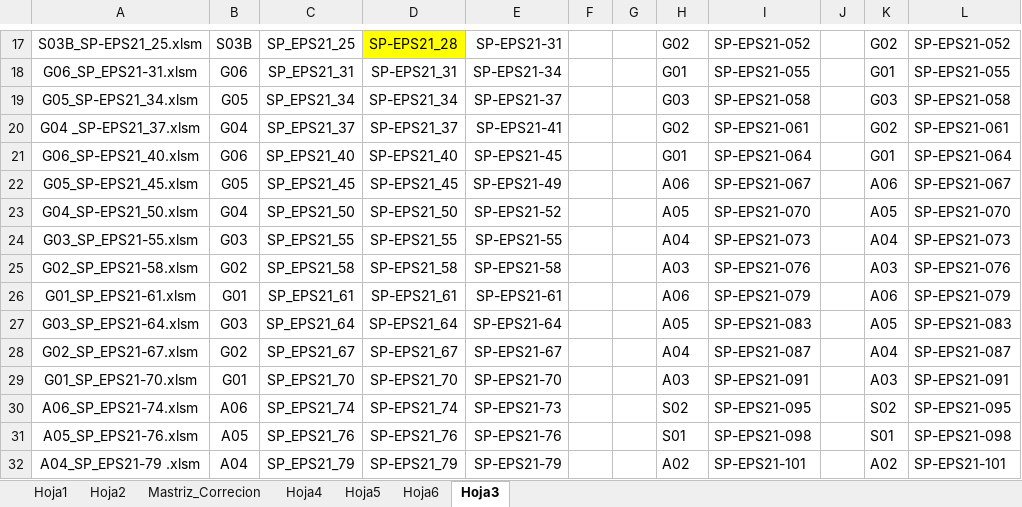
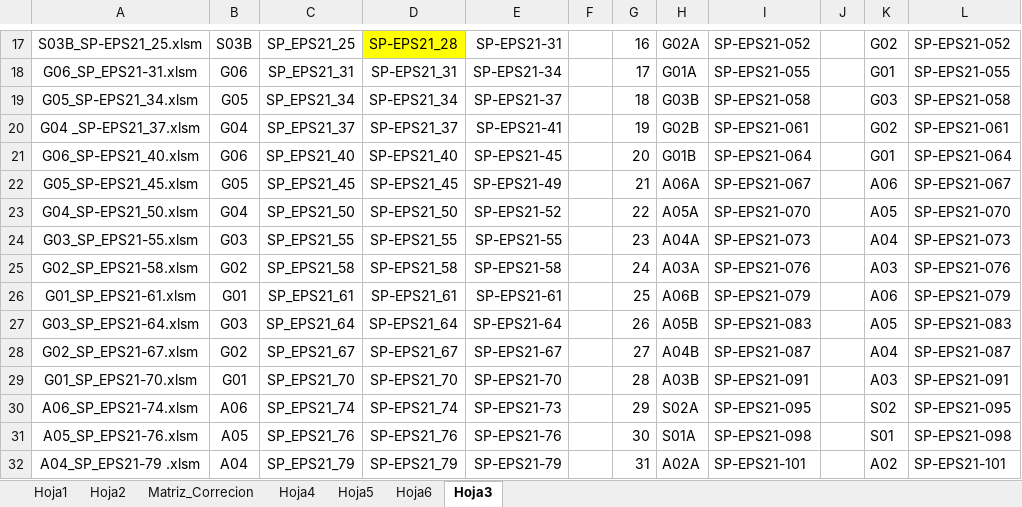
Before and after one commit to ChrisBermudezR/Ictioplancton_ExPacifico2021, an Excel workbook: 01_Analisis_Exploratorio/02_Datos/Biologicos/DarwinCore/DatosBrutos/DwC_exp_Santianga/Lista_de_especies_y_abundancia.xlsx, sheet Hoja3, drawn as a sheet; only a part is shown, gaps mark what is left out; values as stored, in another font and other column widths than the file's, no borders; the diff covers the shown part only; the diff names each change by its address in the sheet, - before the commit and + after, or states it on an @@ line.

```diff
--- a/01_Analisis_Exploratorio/02_Datos/Biologicos/DarwinCore/DatosBrutos/DwC_exp_Santianga/Lista_de_especies_y_abundancia.xlsx (sheet Hoja3)
+++ b/01_Analisis_Exploratorio/02_Datos/Biologicos/DarwinCore/DatosBrutos/DwC_exp_Santianga/Lista_de_especies_y_abundancia.xlsx (sheet Hoja3)
-sheet tab: Mastriz_Correcion
+sheet tab: Matriz_Correcion
-G17: (empty)
+G17: 16
-H17: G02
+H17: G02A
-G18: (empty)
+G18: 17
-H18: G01
+H18: G01A
-G19: (empty)
+G19: 18
-H19: G03
+H19: G03B
-G20: (empty)
+G20: 19
-H20: G02
+H20: G02B
-G21: (empty)
+G21: 20
-H21: G01
+H21: G01B
-G22: (empty)
+G22: 21
-H22: A06
+H22: A06A
-G23: (empty)
+G23: 22
-H23: A05
+H23: A05A
-G24: (empty)
+G24: 23
-H24: A04
+H24: A04A
-G25: (empty)
+G25: 24
-H25: A03
+H25: A03A
-G26: (empty)
+G26: 25
-H26: A06
+H26: A06B
-G27: (empty)
+G27: 26
-H27: A05
+H27: A05B
-G28: (empty)
+G28: 27
-H28: A04
+H28: A04B
-G29: (empty)
+G29: 28
-H29: A03
+H29: A03B
-G30: (empty)
+G30: 29
-H30: S02
+H30: S02A
-G31: (empty)
+G31: 30
-H31: S01
+H31: S01A
-G32: (empty)
+G32: 31
-H32: A02
+H32: A02A
```
Also changed, not shown: 40 edited cells and cell formats elsewhere in this sheet, 01_Analisis_Exploratorio/02_Datos/Biologicos/DarwinCore/ListadoControlado.xlsx, 72 other files.
